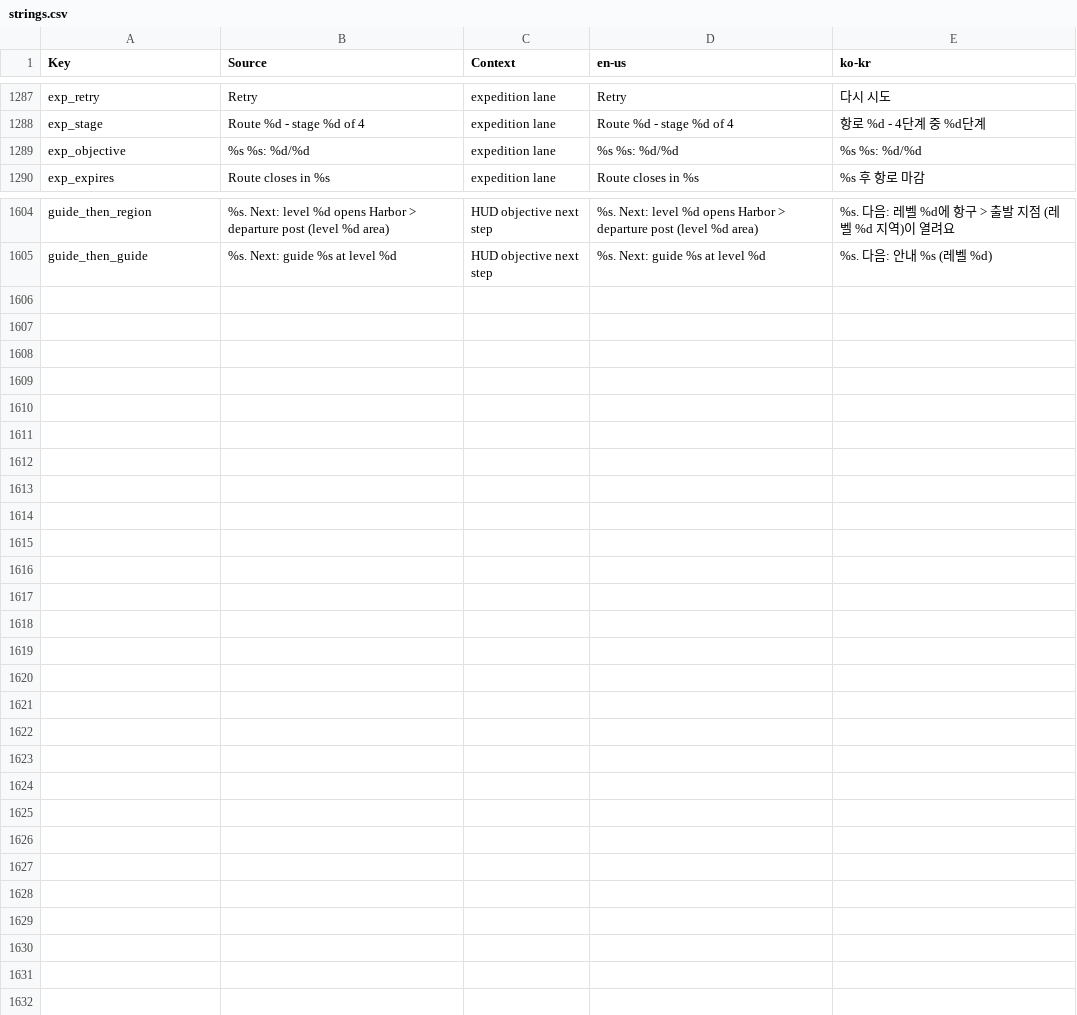
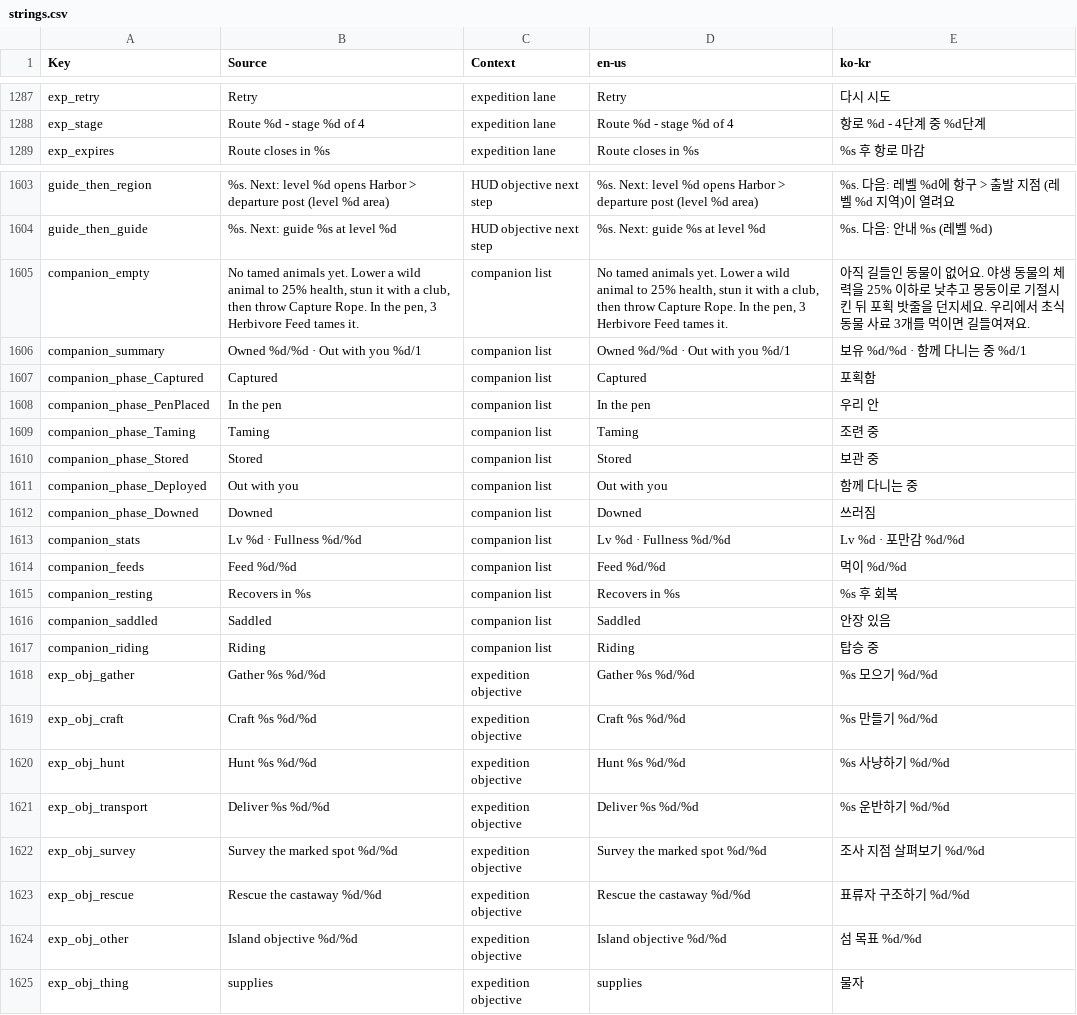
Before and after one commit to Indosaram/roblox_forge, a CSV file: games/robango-island/locale/strings.csv, drawn as a sheet; only a part is shown, gaps mark what is left out; removed rows and columns are numbered as before the commit, all else as after; the diff names each change by its address in the sheet, - before the commit and + after, or states it on an @@ line.

Commit message:
survival-coop: taming panel shows summary, empty-state how-to and per-pet cards; expedition objectives read as localized lines (p83/p89)
- TamingPanel always renders owned/out summary; with no pets a KO/EN how-to-tame message; each pet card shows
  localized species, state, level, fullness, feeds, timers and only the actions its state allows
- objective lines per kind (gather/craft/hunt/transport/survey/rescue) in KO/EN; survey/rescue never show ids
- wildlife names moved to shared WildlifeNames.luau; 21 strings via locale/strings.csv
- panels-p89.spec fails 4/4 before, iterates every stage objective in both languages

```diff
--- a/games/robango-island/locale/strings.csv
+++ b/games/robango-island/locale/strings.csv
-row 1289: exp_objective | %s %s: %d/%d | expedition lane | %s %s: %d/%d | %s %s: %d/%d
+row 1605: companion_empty | No tamed animals yet. Lower a wild animal to 25% health, stun it with a club, then throw Capture Rope. In the pen, 3 Herbivore Feed tames it. | companion list | No tamed animals yet. Lower a wild animal to 25% health, stun it with a club, then throw Capture Rope. In the pen, 3 Herbivore Feed tames it. | 아직 길들인 동물이 없어요. 야생 동물의 체력을 25% 이하로 낮추고 몽둥이로 기절시킨 뒤 포획 밧줄을 던지세요. 우리에서 초식동물 사료 3개를 먹이면 길들여져요.
+row 1606: companion_summary | Owned %d/%d · Out with you %d/1 | companion list | Owned %d/%d · Out with you %d/1 | 보유 %d/%d · 함께 다니는 중 %d/1
+row 1607: companion_phase_Captured | Captured | companion list | Captured | 포획함
+row 1608: companion_phase_PenPlaced | In the pen | companion list | In the pen | 우리 안
+row 1609: companion_phase_Taming | Taming | companion list | Taming | 조련 중
+row 1610: companion_phase_Stored | Stored | companion list | Stored | 보관 중
+row 1611: companion_phase_Deployed | Out with you | companion list | Out with you | 함께 다니는 중
+row 1612: companion_phase_Downed | Downed | companion list | Downed | 쓰러짐
+row 1613: companion_stats | Lv %d · Fullness %d/%d | companion list | Lv %d · Fullness %d/%d | Lv %d · 포만감 %d/%d
+row 1614: companion_feeds | Feed %d/%d | companion list | Feed %d/%d | 먹이 %d/%d
+row 1615: companion_resting | Recovers in %s | companion list | Recovers in %s | %s 후 회복
+row 1616: companion_saddled | Saddled | companion list | Saddled | 안장 있음
+row 1617: companion_riding | Riding | companion list | Riding | 탑승 중
+row 1618: exp_obj_gather | Gather %s %d/%d | expedition objective | Gather %s %d/%d | %s 모으기 %d/%d
+row 1619: exp_obj_craft | Craft %s %d/%d | expedition objective | Craft %s %d/%d | %s 만들기 %d/%d
+row 1620: exp_obj_hunt | Hunt %s %d/%d | expedition objective | Hunt %s %d/%d | %s 사냥하기 %d/%d
+row 1621: exp_obj_transport | Deliver %s %d/%d | expedition objective | Deliver %s %d/%d | %s 운반하기 %d/%d
+row 1622: exp_obj_survey | Survey the marked spot %d/%d | expedition objective | Survey the marked spot %d/%d | 조사 지점 살펴보기 %d/%d
+row 1623: exp_obj_rescue | Rescue the castaway %d/%d | expedition objective | Rescue the castaway %d/%d | 표류자 구조하기 %d/%d
+row 1624: exp_obj_other | Island objective %d/%d | expedition objective | Island objective %d/%d | 섬 목표 %d/%d
+row 1625: exp_obj_thing | supplies | expedition objective | supplies | 물자
```
Also changed, not shown: games/robango-island/locale/provenance.csv, 8 other files.
